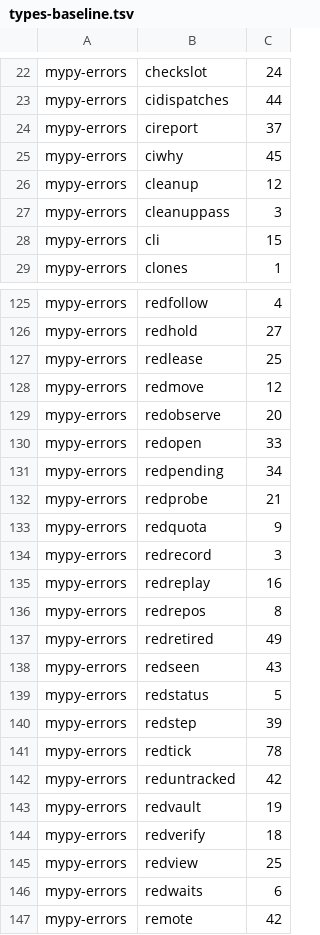
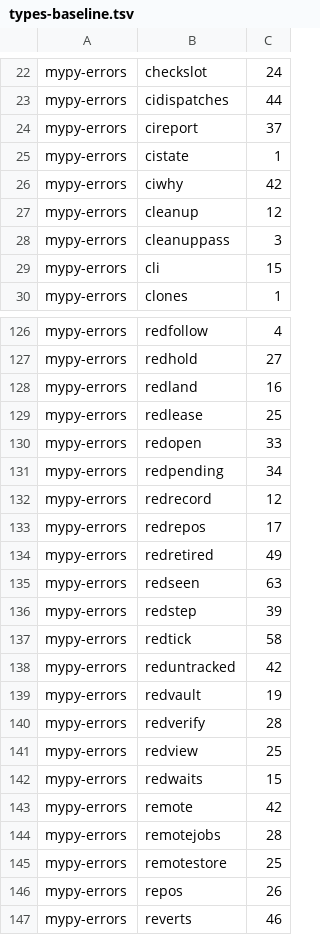
Before and after one commit to pawelkrupinski/agentctl, a TSV file: quality/types-baseline.tsv, drawn as a sheet; only a part is shown, gaps mark what is left out; the shorter side is filled out with more unchanged rows; the diff covers the shown part only.

```diff
--- a/quality/types-baseline.tsv
+++ b/quality/types-baseline.tsv
@@ -24,3 +24,4 @@ mypy-errors	cidispatches	44
 mypy-errors	cireport	37
-mypy-errors	ciwhy	45
+mypy-errors	cistate	1
+mypy-errors	ciwhy	42
 mypy-errors	cleanup	12
@@ -126,22 +127,17 @@ mypy-errors	redfollow	4
 mypy-errors	redhold	27
+mypy-errors	redland	16
 mypy-errors	redlease	25
-mypy-errors	redmove	12
-mypy-errors	redobserve	20
 mypy-errors	redopen	33
 mypy-errors	redpending	34
-mypy-errors	redprobe	21
-mypy-errors	redquota	9
-mypy-errors	redrecord	3
-mypy-errors	redreplay	16
-mypy-errors	redrepos	8
+mypy-errors	redrecord	12
+mypy-errors	redrepos	17
 mypy-errors	redretired	49
-mypy-errors	redseen	43
-mypy-errors	redstatus	5
+mypy-errors	redseen	63
 mypy-errors	redstep	39
-mypy-errors	redtick	78
+mypy-errors	redtick	58
 mypy-errors	reduntracked	42
 mypy-errors	redvault	19
-mypy-errors	redverify	18
+mypy-errors	redverify	28
 mypy-errors	redview	25
-mypy-errors	redwaits	6
+mypy-errors	redwaits	15
 mypy-errors	remote	42
```
Also changed, not shown: 5 added rows, 3 removed rows and 4 edited cells elsewhere in this file, quality/design-baseline.tsv.
